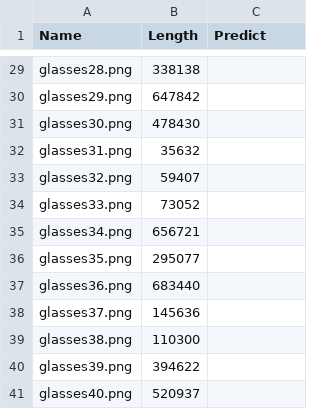
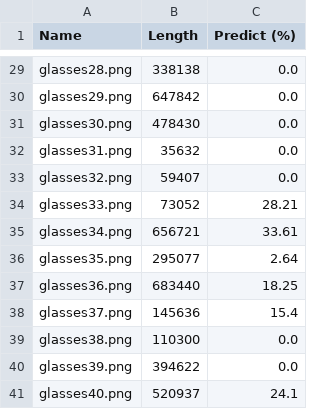
Before and after one commit to MichaelSalSail/DFDetect03, a CSV file: libraries and test data/data for model tests/All Labels/sunglasses_glasses.csv, drawn as a sheet; only a part is shown, gaps mark what is left out; the diff covers the shown part only; the diff names each change by its address in the sheet, - before the commit and + after, or states it on an @@ line.

```diff
--- a/libraries and test data/data for model tests/All Labels/sunglasses_glasses.csv
+++ b/libraries and test data/data for model tests/All Labels/sunglasses_glasses.csv
-C1: Predict
+C1: Predict (%)
-C29:C33 (Predict (%)): (empty)
+C29:C33 (Predict (%)): 0.0
-C34 (Predict (%)): (empty)
+C34 (Predict (%)): 28.21
-C35 (Predict (%)): (empty)
+C35 (Predict (%)): 33.61
-C36 (Predict (%)): (empty)
+C36 (Predict (%)): 2.64
-C37 (Predict (%)): (empty)
+C37 (Predict (%)): 18.25
-C38 (Predict (%)): (empty)
+C38 (Predict (%)): 15.4
-C39:C40 (Predict (%)): (empty)
+C39:C40 (Predict (%)): 0.0
-C41 (Predict (%)): (empty)
+C41 (Predict (%)): 24.1
```
Also changed, not shown: 27 edited cells elsewhere in this file, libraries and test data/data for model tests/All Labels/sunglasses_shades.csv, 5 other files.
